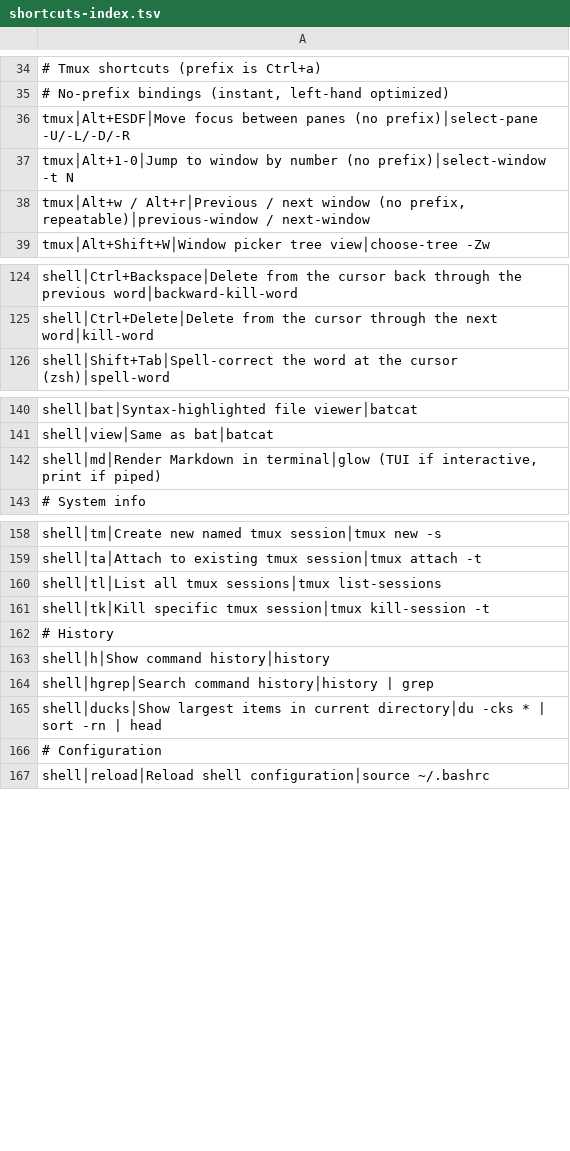
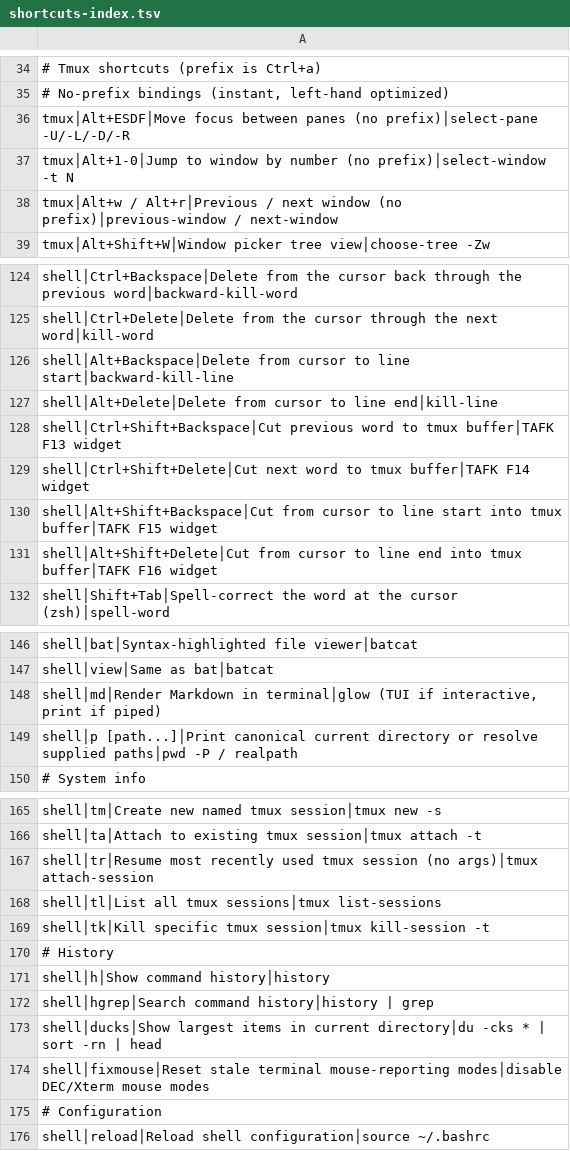
Before and after one commit to tafk7/dotfiles, a TSV file: shell/shortcuts-index.tsv, drawn as a sheet; only a part is shown, gaps mark what is left out.

Commit message:
feat(terminal): unify TAFK keybindings across clients
Add matching Windows Terminal and WezTerm configurations, wire word and line editing through Bash, Zsh, Codex, and tmux, and refine terminal recovery and session shortcuts.

```diff
--- a/shell/shortcuts-index.tsv
+++ b/shell/shortcuts-index.tsv
@@ -37,3 +37,3 @@ tmux│Alt+ESDF│Move focus between panes (no prefix)│select-pane -U/-L/-D/-R
 tmux│Alt+1-0│Jump to window by number (no prefix)│select-window -t N
-tmux│Alt+w / Alt+r│Previous / next window (no prefix, repeatable)│previous-window / next-window
+tmux│Alt+w / Alt+r│Previous / next window (no prefix)│previous-window / next-window
 tmux│Alt+Shift+W│Window picker tree view│choose-tree -Zw
@@ -125,2 +125,8 @@ shell│Ctrl+Backspace│Delete from the cursor back through the previous word
 shell│Ctrl+Delete│Delete from the cursor through the next word│kill-word
+shell│Alt+Backspace│Delete from cursor to line start│backward-kill-line
+shell│Alt+Delete│Delete from cursor to line end│kill-line
+shell│Ctrl+Shift+Backspace│Cut previous word to tmux buffer│TAFK F13 widget
+shell│Ctrl+Shift+Delete│Cut next word to tmux buffer│TAFK F14 widget
+shell│Alt+Shift+Backspace│Cut from cursor to line start into tmux buffer│TAFK F15 widget
+shell│Alt+Shift+Delete│Cut from cursor to line end into tmux buffer│TAFK F16 widget
 shell│Shift+Tab│Spell-correct the word at the cursor (zsh)│spell-word
@@ -142,2 +148,3 @@ shell│view│Same as bat│batcat
 shell│md│Render Markdown in terminal│glow (TUI if interactive, print if piped)
+shell│p [path...]│Print canonical current directory or resolve supplied paths│pwd -P / realpath
 # System info
@@ -159,2 +166,3 @@ shell│tm│Create new named tmux session│tmux new -s
 shell│ta│Attach to existing tmux session│tmux attach -t
+shell│tr│Resume most recently used tmux session (no args)│tmux attach-session
 shell│tl│List all tmux sessions│tmux list-sessions
@@ -165,2 +173,3 @@ shell│hgrep│Search command history│history | grep
 shell│ducks│Show largest items in current directory│du -cks * | sort -rn | head
+shell│fixmouse│Reset stale terminal mouse-reporting modes│disable DEC/Xterm mouse modes
 # Configuration
```
Also changed, not shown: 10 other files.
